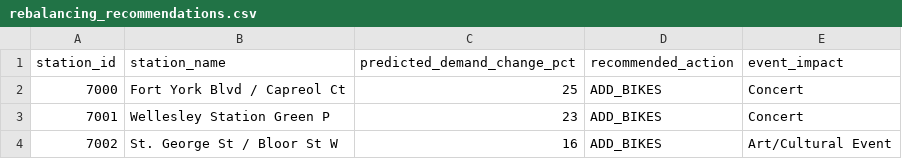
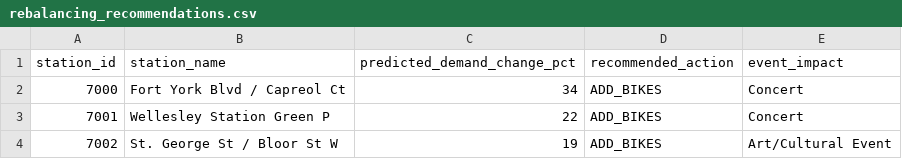
Before and after one commit to bryanpaget/toronto-bikeshare, a CSV file: predictions/rebalancing_recommendations.csv, drawn as a sheet.

```diff
--- a/predictions/rebalancing_recommendations.csv
+++ b/predictions/rebalancing_recommendations.csv
@@ -1,4 +1,4 @@
 "station_id","station_name","predicted_demand_change_pct","recommended_action","event_impact"
-"7000","Fort York Blvd / Capreol Ct",25,"ADD_BIKES","Concert"
-"7001","Wellesley Station Green P",23,"ADD_BIKES","Concert"
-"7002","St. George St / Bloor St W",16,"ADD_BIKES","Art/Cultural Event"
+"7000","Fort York Blvd / Capreol Ct",34,"ADD_BIKES","Concert"
+"7001","Wellesley Station Green P",22,"ADD_BIKES","Concert"
+"7002","St. George St / Bloor St W",19,"ADD_BIKES","Art/Cultural Event"
```
Also changed, not shown: data/consolidated_metrics.csv, predictions/latest_predictions.csv, 6 other files.
